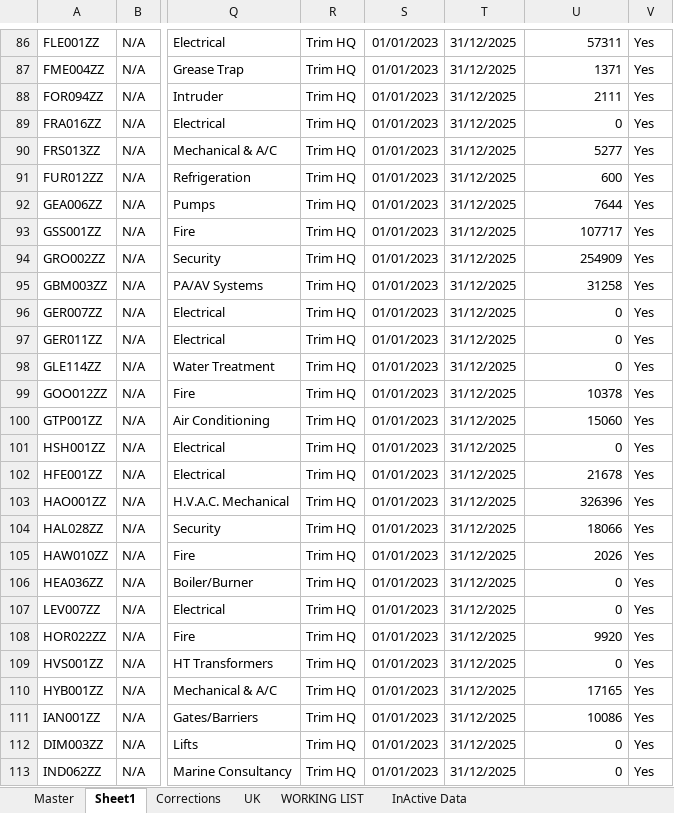
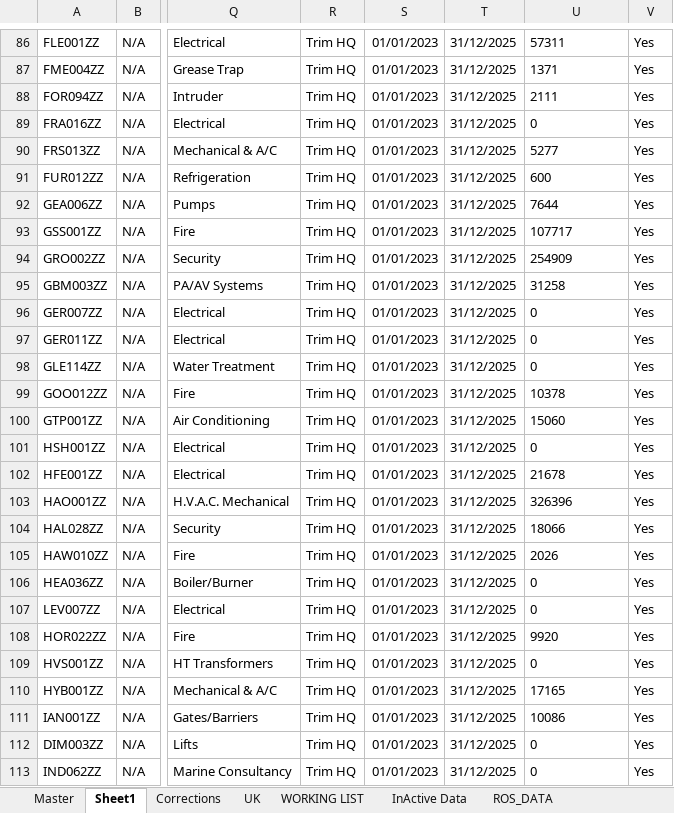
Before and after one commit to dhiaaabou/OPW-ROS, an Excel workbook: REVclientINFO/Contracts set up.xlsx, sheet Sheet1, drawn as a sheet; only a part is shown, gaps mark what is left out; values as stored, in another font and other column widths than the file's, no borders; conditional formats not drawn; the diff covers the shown part only; the diff names each change by its address in the sheet, - before the commit and + after, or states it on an @@ line.

```diff
--- a/REVclientINFO/Contracts set up.xlsx (sheet Sheet1)
+++ b/REVclientINFO/Contracts set up.xlsx (sheet Sheet1)
+sheet tab: ROS_DATA
-U86:U113 alignment: right
+U86:U113 alignment: left
```
Also changed, not shown: cell formats elsewhere in this sheet, sheet WORKING LIST, REVclientINFO/InActiveData.xlsx, 1 other file.
